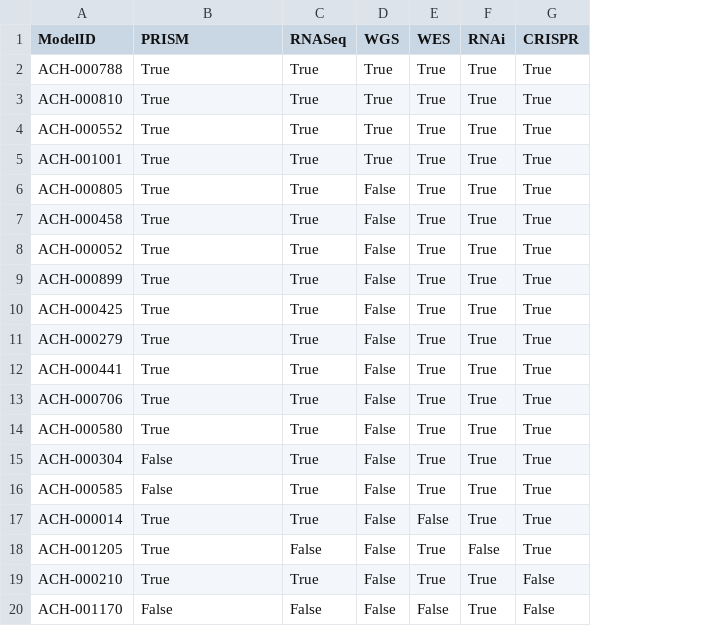
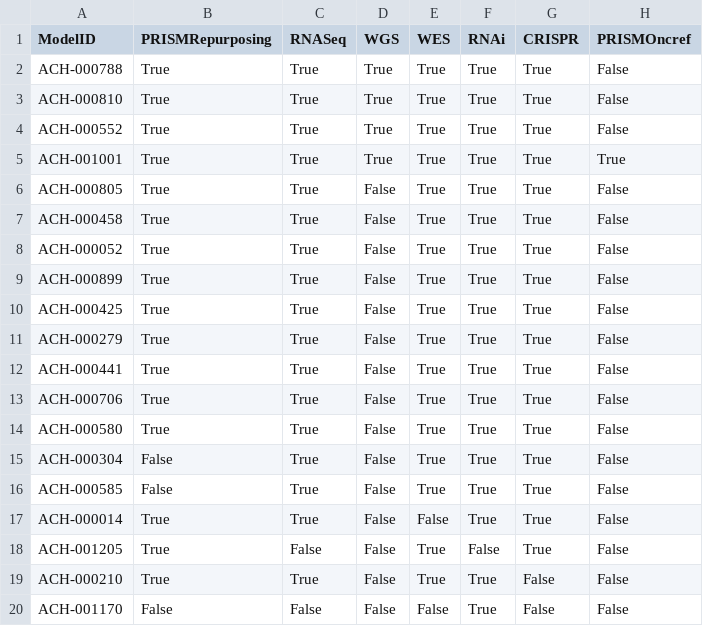
Before and after one commit to broadinstitute/depmap-portal, a CSV file: portal-backend/sample_data/context_explorer/sample_data_avail.csv, drawn as a sheet; the diff names each change by its address in the sheet, - before the commit and + after, or states it on an @@ line.

```diff
--- a/portal-backend/sample_data/context_explorer/sample_data_avail.csv
+++ b/portal-backend/sample_data/context_explorer/sample_data_avail.csv
+column H (PRISMOncref), rows 2-20: False | False | False | True | False | False | False | False | False | False | False | False | False | False | False | False | False | False | False
-B1: PRISM
+B1: PRISMRepurposing
```
Also changed, not shown: 6 other files.
